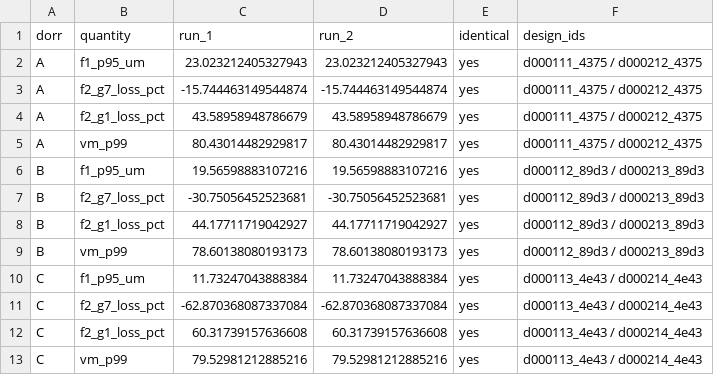
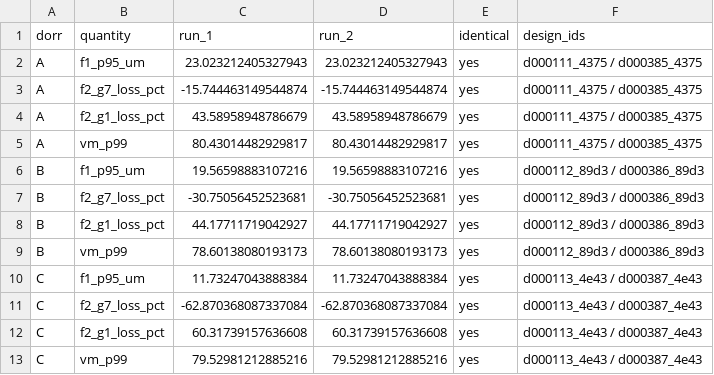
Before and after one commit to Prezblublu-Sun/stem-lab-versions, a CSV file: 5-mobo_toy/reports/R2_fe_verification/tables/R2-T03.csv, drawn as a sheet.

```diff
--- a/5-mobo_toy/reports/R2_fe_verification/tables/R2-T03.csv
+++ b/5-mobo_toy/reports/R2_fe_verification/tables/R2-T03.csv
@@ -1,13 +1,13 @@
 dorr,quantity,run_1,run_2,identical,design_ids
-A,f1_p95_um,23.023212405327943,23.023212405327943,yes,d000111_4375 / d000212_4375
-A,f2_g7_loss_pct,-15.744463149544874,-15.744463149544874,yes,d000111_4375 / d000212_4375
-A,f2_g1_loss_pct,43.58958948786679,43.58958948786679,yes,d000111_4375 / d000212_4375
-A,vm_p99,80.43014482929817,80.43014482929817,yes,d000111_4375 / d000212_4375
-B,f1_p95_um,19.56598883107216,19.56598883107216,yes,d000112_89d3 / d000213_89d3
-B,f2_g7_loss_pct,-30.75056452523681,-30.75056452523681,yes,d000112_89d3 / d000213_89d3
-B,f2_g1_loss_pct,44.17711719042927,44.17711719042927,yes,d000112_89d3 / d000213_89d3
-B,vm_p99,78.60138080193173,78.60138080193173,yes,d000112_89d3 / d000213_89d3
-C,f1_p95_um,11.73247043888384,11.73247043888384,yes,d000113_4e43 / d000214_4e43
-C,f2_g7_loss_pct,-62.870368087337084,-62.870368087337084,yes,d000113_4e43 / d000214_4e43
-C,f2_g1_loss_pct,60.31739157636608,60.31739157636608,yes,d000113_4e43 / d000214_4e43
-C,vm_p99,79.52981212885216,79.52981212885216,yes,d000113_4e43 / d000214_4e43
+A,f1_p95_um,23.023212405327943,23.023212405327943,yes,d000111_4375 / d000385_4375
+A,f2_g7_loss_pct,-15.744463149544874,-15.744463149544874,yes,d000111_4375 / d000385_4375
+A,f2_g1_loss_pct,43.58958948786679,43.58958948786679,yes,d000111_4375 / d000385_4375
+A,vm_p99,80.43014482929817,80.43014482929817,yes,d000111_4375 / d000385_4375
+B,f1_p95_um,19.56598883107216,19.56598883107216,yes,d000112_89d3 / d000386_89d3
+B,f2_g7_loss_pct,-30.75056452523681,-30.75056452523681,yes,d000112_89d3 / d000386_89d3
+B,f2_g1_loss_pct,44.17711719042927,44.17711719042927,yes,d000112_89d3 / d000386_89d3
+B,vm_p99,78.60138080193173,78.60138080193173,yes,d000112_89d3 / d000386_89d3
+C,f1_p95_um,11.73247043888384,11.73247043888384,yes,d000113_4e43 / d000387_4e43
+C,f2_g7_loss_pct,-62.870368087337084,-62.870368087337084,yes,d000113_4e43 / d000387_4e43
+C,f2_g1_loss_pct,60.31739157636608,60.31739157636608,yes,d000113_4e43 / d000387_4e43
+C,vm_p99,79.52981212885216,79.52981212885216,yes,d000113_4e43 / d000387_4e43
```
Also changed, not shown: 34 other files.
